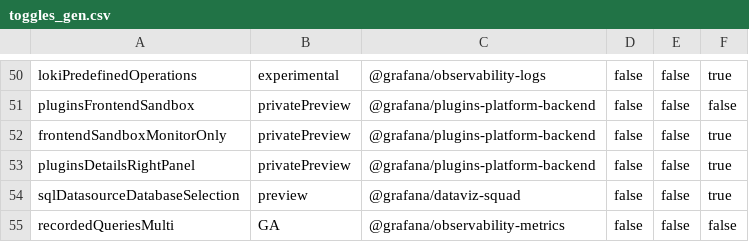
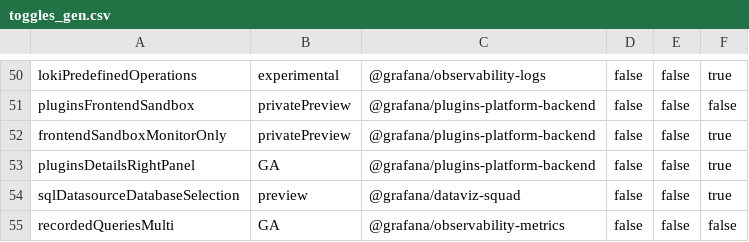
Before and after one commit to hanzoai/dashboards, a CSV file: pkg/services/featuremgmt/toggles_gen.csv, drawn as a sheet; only a part is shown, gaps mark what is left out.

```diff
--- a/pkg/services/featuremgmt/toggles_gen.csv
+++ b/pkg/services/featuremgmt/toggles_gen.csv
@@ -52,3 +52,3 @@ pluginsFrontendSandbox,privatePreview,@grafana/plugins-platform-backend,false,fa
 frontendSandboxMonitorOnly,privatePreview,@grafana/plugins-platform-backend,false,false,true
-pluginsDetailsRightPanel,privatePreview,@grafana/plugins-platform-backend,false,false,true
+pluginsDetailsRightPanel,GA,@grafana/plugins-platform-backend,false,false,true
 sqlDatasourceDatabaseSelection,preview,@grafana/dataviz-squad,false,false,true
```
Also changed, not shown: 4 other files.
